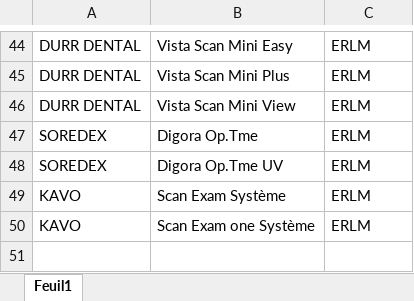
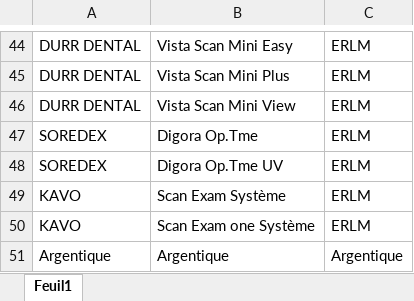
Before and after one commit to Bossanov/aacdor, an Excel workbook: db/capteurbase.xlsx, sheet Feuil1, drawn as a sheet; only a part is shown, gaps mark what is left out; values as stored, in another font and other column widths than the file's, no borders; the diff names each change by its address in the sheet, - before the commit and + after, or states it on an @@ line.

```diff
--- a/db/capteurbase.xlsx (sheet Feuil1)
+++ b/db/capteurbase.xlsx (sheet Feuil1)
+row 51: Argentique | Argentique | Argentique
```
Also changed, not shown: 8 other files.
